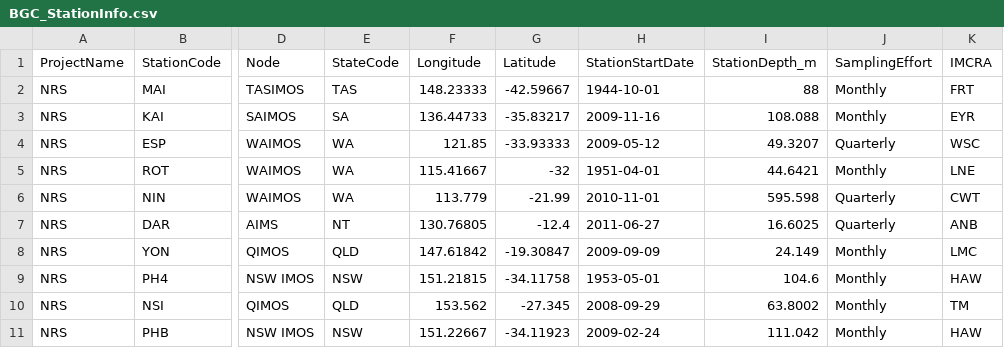
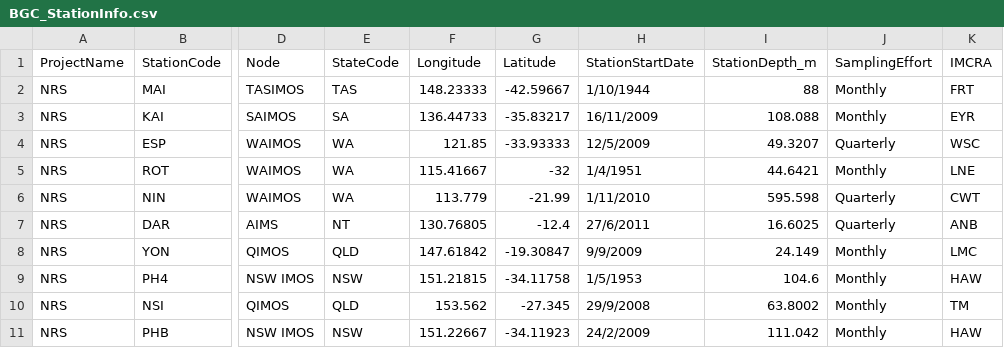
Before and after one commit to PlanktonTeam/planktonr, a CSV file: inst/extdata/BGC_StationInfo.csv, drawn as a sheet; only a part is shown, gaps mark what is left out; the diff covers the shown part only; the diff names each change by its address in the sheet, - before the commit and + after, or states it on an @@ line.

Commit message:
Add VBM info

```diff
--- a/inst/extdata/BGC_StationInfo.csv
+++ b/inst/extdata/BGC_StationInfo.csv
-H2 (StationStartDate): 1944-10-01
+H2 (StationStartDate): 1/10/1944
-H3 (StationStartDate): 2009-11-16
+H3 (StationStartDate): 16/11/2009
-H4 (StationStartDate): 2009-05-12
+H4 (StationStartDate): 12/5/2009
-H5 (StationStartDate): 1951-04-01
+H5 (StationStartDate): 1/4/1951
-H6 (StationStartDate): 2010-11-01
+H6 (StationStartDate): 1/11/2010
-H7 (StationStartDate): 2011-06-27
+H7 (StationStartDate): 27/6/2011
-H8 (StationStartDate): 2009-09-09
+H8 (StationStartDate): 9/9/2009
-H9 (StationStartDate): 1953-05-01
+H9 (StationStartDate): 1/5/1953
-H10 (StationStartDate): 2008-09-29
+H10 (StationStartDate): 29/9/2008
-H11 (StationStartDate): 2009-02-24
+H11 (StationStartDate): 24/2/2009
```
Also changed, not shown: 1 added row and 9 edited cells elsewhere in this file.
